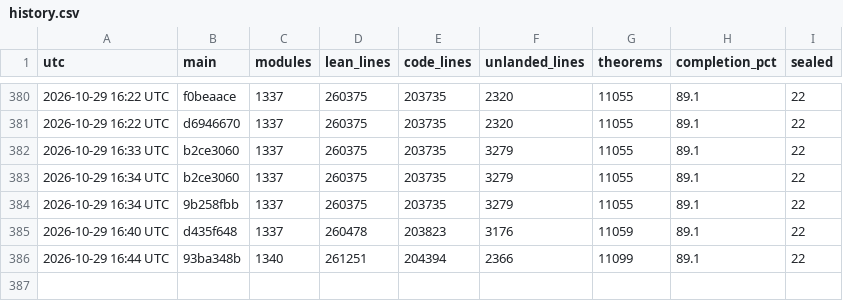
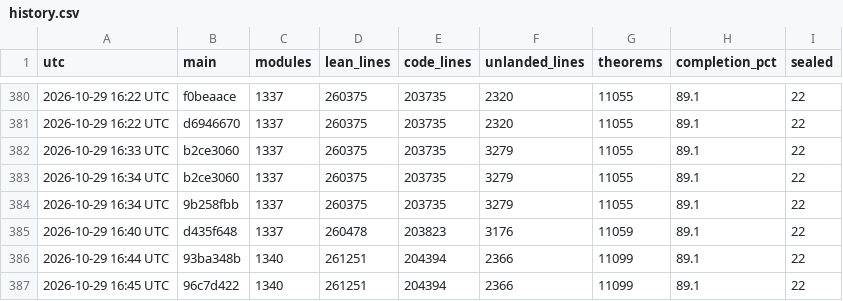
Before and after one commit to scottnarmstrong/KAM-dev, a CSV file: docs/campaign/history.csv, drawn as a sheet; only a part is shown, gaps mark what is left out.

```diff
--- a/docs/campaign/history.csv
+++ b/docs/campaign/history.csv
@@ -386 +386,2 @@ utc,main,modules,lean_lines,code_lines,unlanded_lines,theorems,completion_pct,se
 2026-10-29 16:44 UTC,93ba348b,1340,261251,204394,2366,11099,89.1,22
+2026-10-29 16:45 UTC,96c7d422,1340,261251,204394,2366,11099,89.1,22
```
Also changed, not shown: 1 other file.
